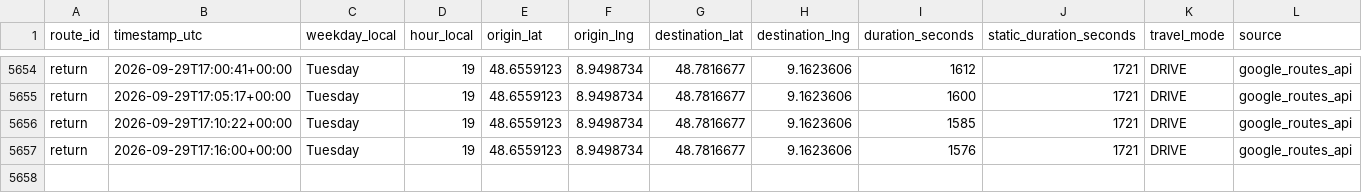
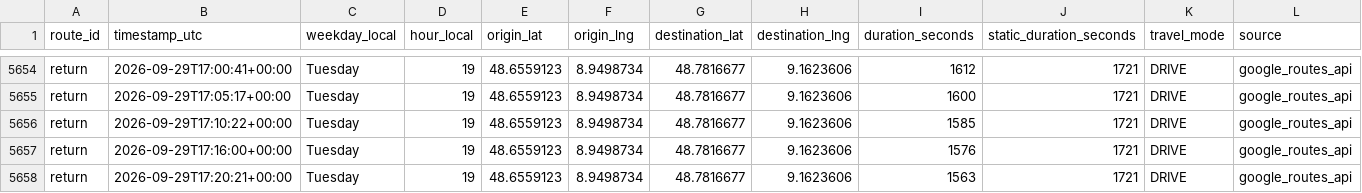
Before and after one commit to ltacke/maps-route-statistics, a CSV file: data/route_history.csv, drawn as a sheet; only a part is shown, gaps mark what is left out; the diff names each change by its address in the sheet, - before the commit and + after, or states it on an @@ line.

```diff
--- a/data/route_history.csv
+++ b/data/route_history.csv
+row 5658: return | 2026-09-29T17:20:21+00:00 | Tuesday | 19 | 48.6559123 | 8.9498734 | 48.7816677 | 9.1623606 | 1563 | 1721 | DRIVE | google_routes_api
```
Also changed, not shown: 1 other file.
